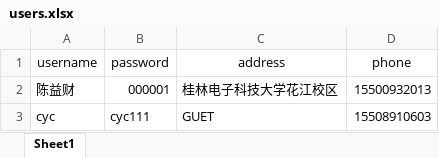
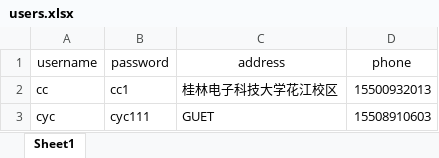
Before and after one commit to chenyicai0819/CmdShop, an Excel workbook: src/users.xlsx, sheet Sheet1, drawn as a sheet; values as stored, in another font and other column widths than the file's, no borders; the diff names each change by its address in the sheet, - before the commit and + after, or states it on an @@ line.

```diff
--- a/src/users.xlsx (sheet Sheet1)
+++ b/src/users.xlsx (sheet Sheet1)
-A2 (username): 陈益财
+A2 (username): cc
-B2 (password): 000001
+B2 (password): cc1
```
Also changed, not shown: 2 other files.
